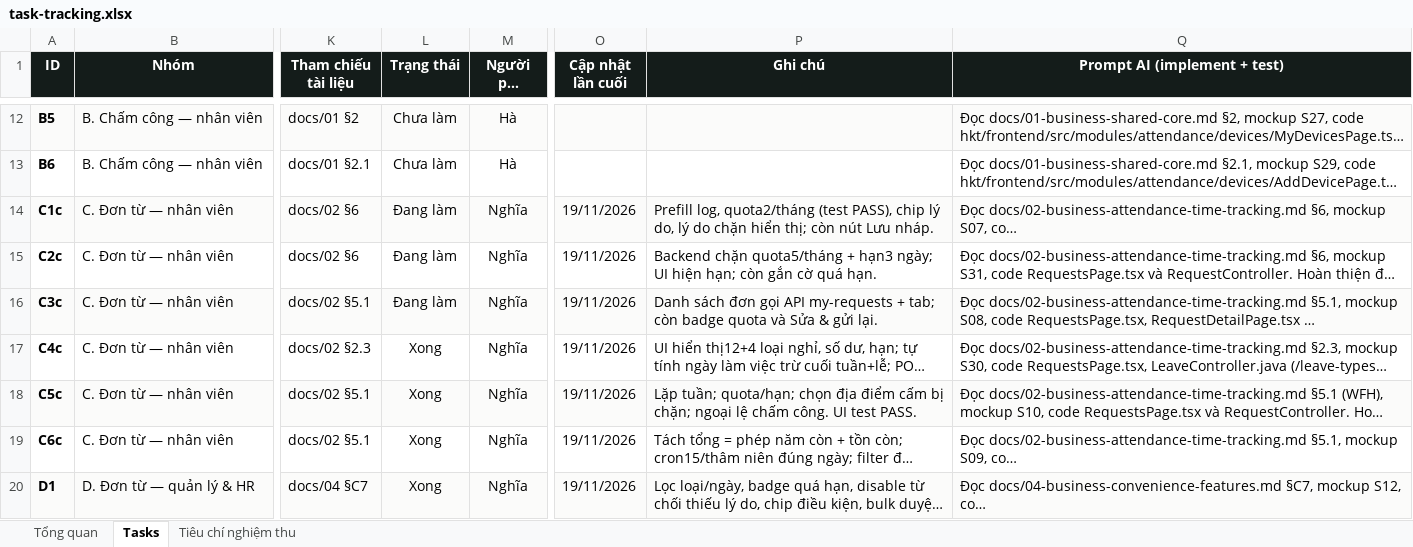
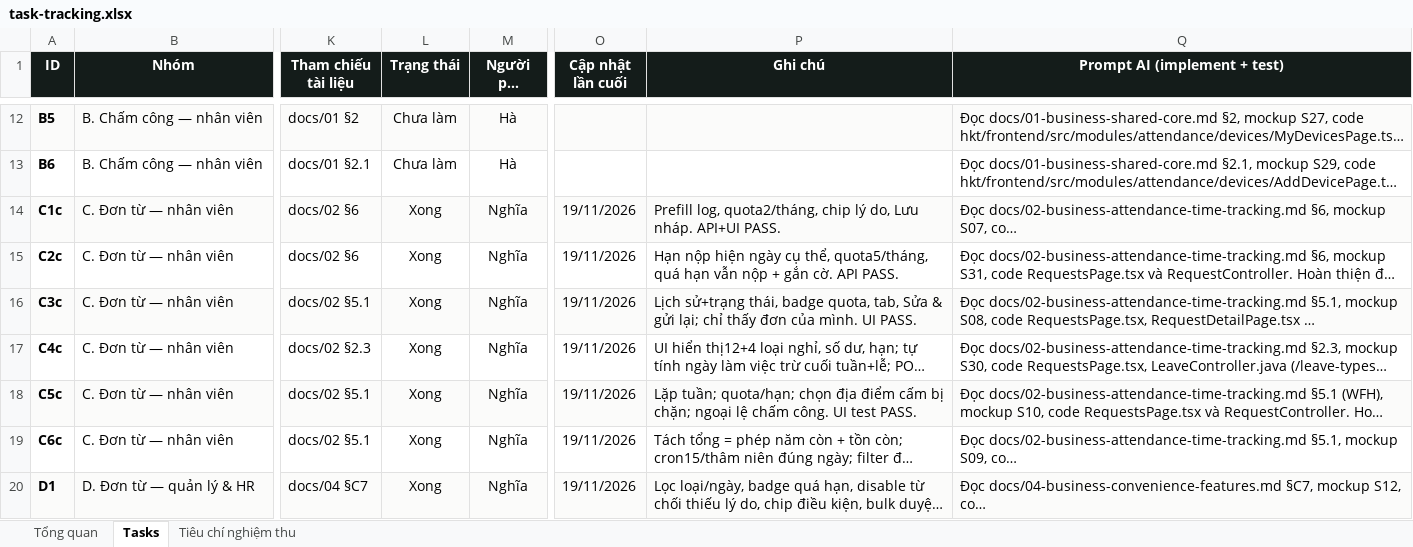
Before and after one commit to trannghia190/act-hkt-2026, an Excel workbook: docs/task-tracking.xlsx, sheet Tasks, drawn as a sheet; only a part is shown, gaps mark what is left out; long unchanged cells end in …; values as stored, in another font and other column widths than the file's, no borders; conditional formats not drawn; the diff covers the shown part only; the diff names each change by its address in the sheet, - before the commit and + after, or states it on an @@ line.

```diff
--- a/docs/task-tracking.xlsx (sheet Tasks)
+++ b/docs/task-tracking.xlsx (sheet Tasks)
-L14:L16 (Trạng thái): Đang làm
+L14:L16 (Trạng thái): Xong
-P14 (Ghi chú): Prefill log, quota2/tháng (test PASS), chip lý do, lý do chặn hiển thị; còn nút Lưu nháp.
+P14 (Ghi chú): Prefill log, quota2/tháng, chip lý do, Lưu nháp. API+UI PASS.
-P15 (Ghi chú): Backend chặn quota5/tháng + hạn3 ngày; UI hiện hạn; còn gắn cờ quá hạn.
+P15 (Ghi chú): Hạn nộp hiện ngày cụ thể, quota5/tháng, quá hạn vẫn nộp + gắn cờ. API PASS.
-P16 (Ghi chú): Danh sách đơn gọi API my-requests + tab; còn badge quota và Sửa & gửi lại.
+P16 (Ghi chú): Lịch sử+trạng thái, badge quota, tab, Sửa & gửi lại; chỉ thấy đơn của mình. UI PASS.
```
Also changed, not shown: 6 edited cells elsewhere in this sheet, sheet Tiêu chí nghiệm thu, 8 other files.
